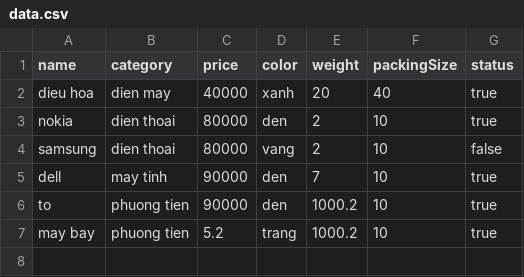
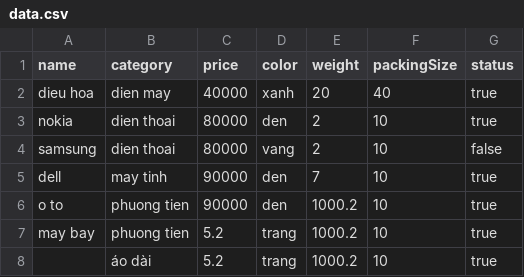
Before and after one commit to phudh7000/training1, a CSV file: data.csv, drawn as a sheet.

```diff
--- a/data.csv
+++ b/data.csv
@@ -5,3 +5,4 @@ samsung,dien thoai,80000,vang,2,10,false
 dell,may tinh,90000,den,7,10,true
-to,phuong tien,90000,den,1000.2,10,true
+o to,phuong tien,90000,den,1000.2,10,true
 may bay,phuong tien,5.2,trang,1000.2,10,true
+,áo dài,5.2,trang,1000.2,10,true
```
Also changed, not shown: uploads/updateproducts.csv, 6 other files.
